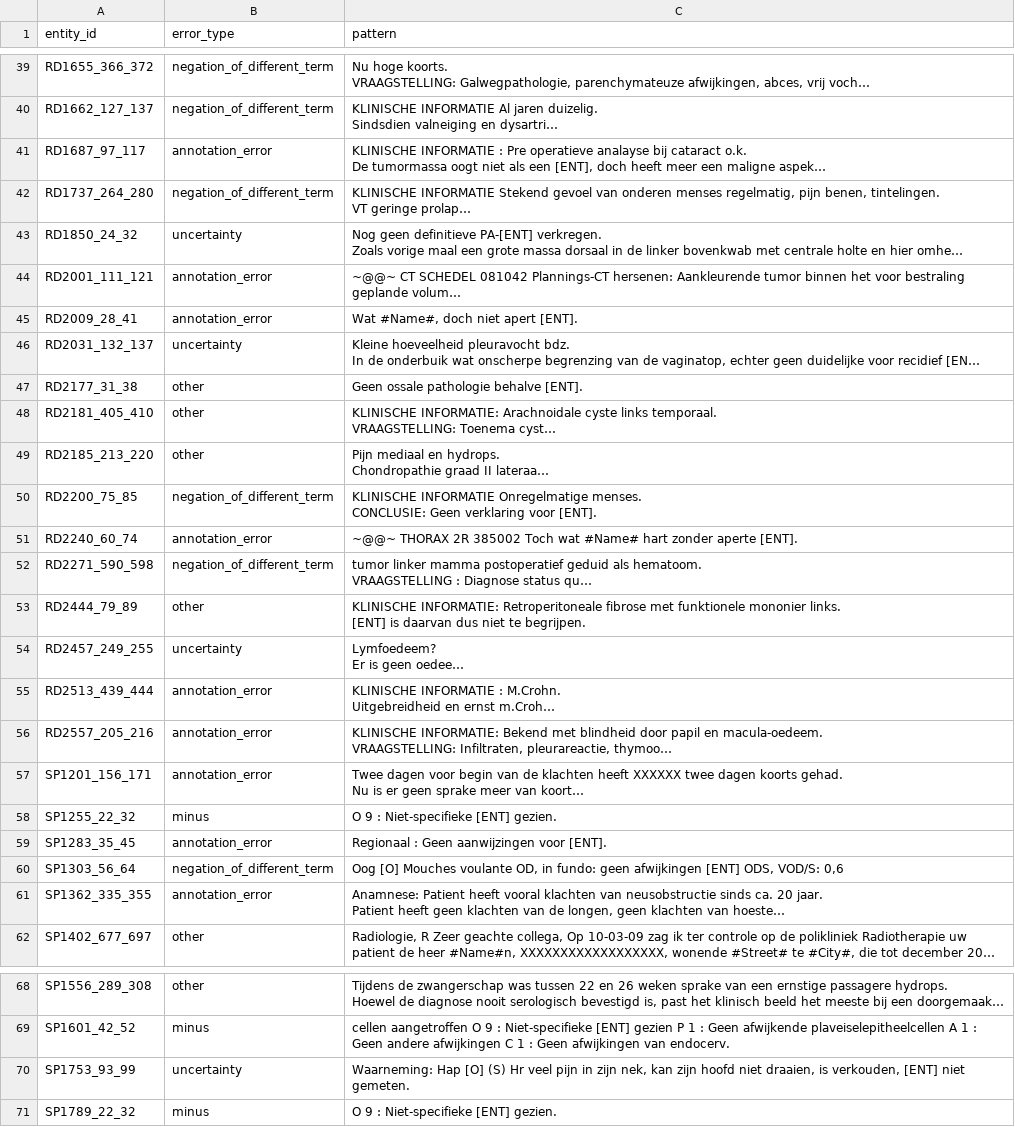
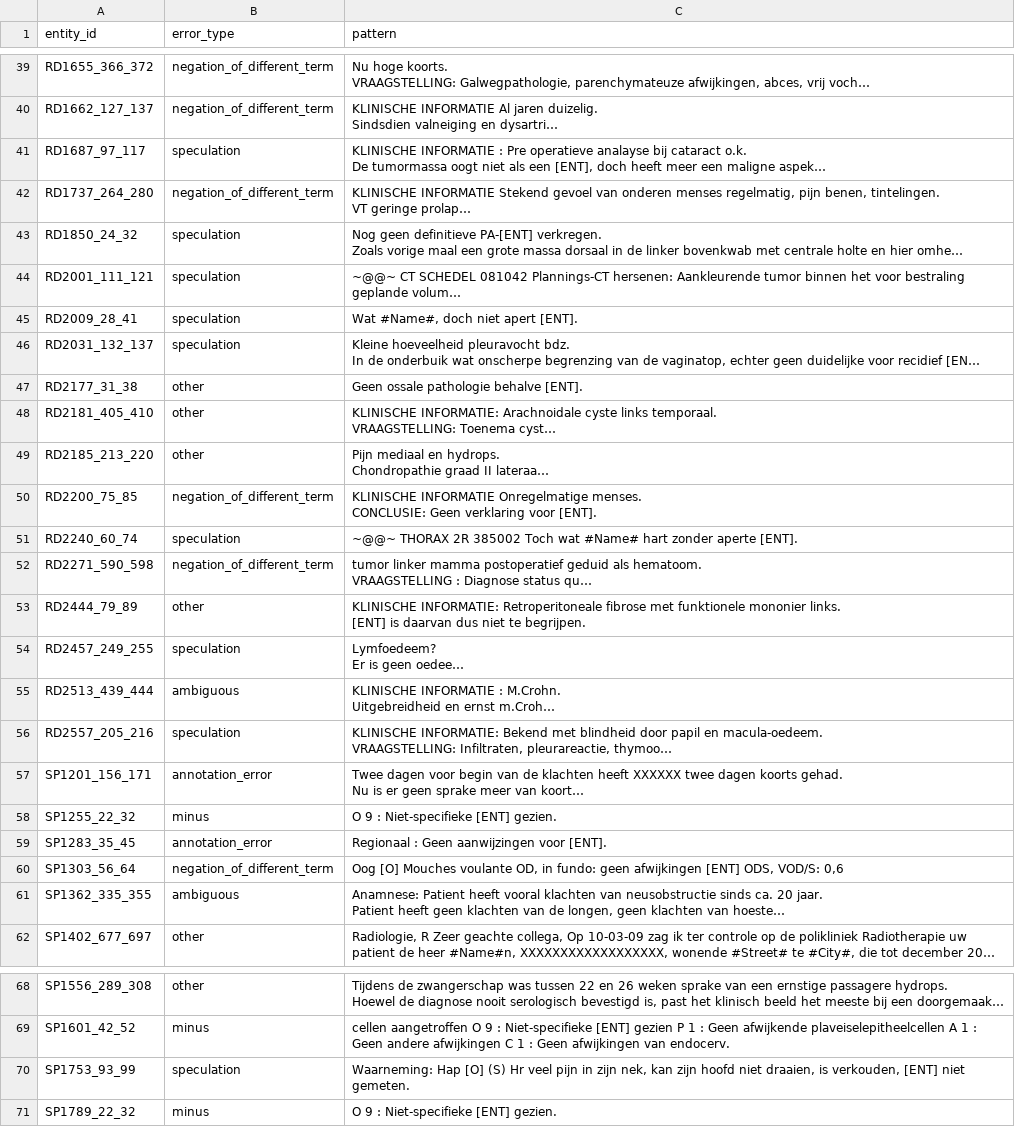
Before and after one commit to umcu/negation-detection, a CSV file: results/false-positives_robbert.csv, drawn as a sheet; only a part is shown, gaps mark what is left out; long unchanged cells end in …; the diff covers the shown part only; the diff names each change by its address in the sheet, - before the commit and + after, or states it on an @@ line.

```diff
--- a/results/false-positives_robbert.csv
+++ b/results/false-positives_robbert.csv
-B41 (error_type): annotation_error
+B41 (error_type): speculation
-B43 (error_type): uncertainty
+B43 (error_type): speculation
-B44:B45 (error_type): annotation_error
+B44:B45 (error_type): speculation
-B46 (error_type): uncertainty
+B46 (error_type): speculation
-B51 (error_type): annotation_error
+B51 (error_type): speculation
-B54 (error_type): uncertainty
+B54 (error_type): speculation
-B55 (error_type): annotation_error
+B55 (error_type): ambiguous
-B56 (error_type): annotation_error
+B56 (error_type): speculation
-B61 (error_type): annotation_error
+B61 (error_type): ambiguous
-B70 (error_type): uncertainty
+B70 (error_type): speculation
```
Also changed, not shown: 7 edited cells elsewhere in this file, results/false-negatives_robbert.csv, 2 other files.
